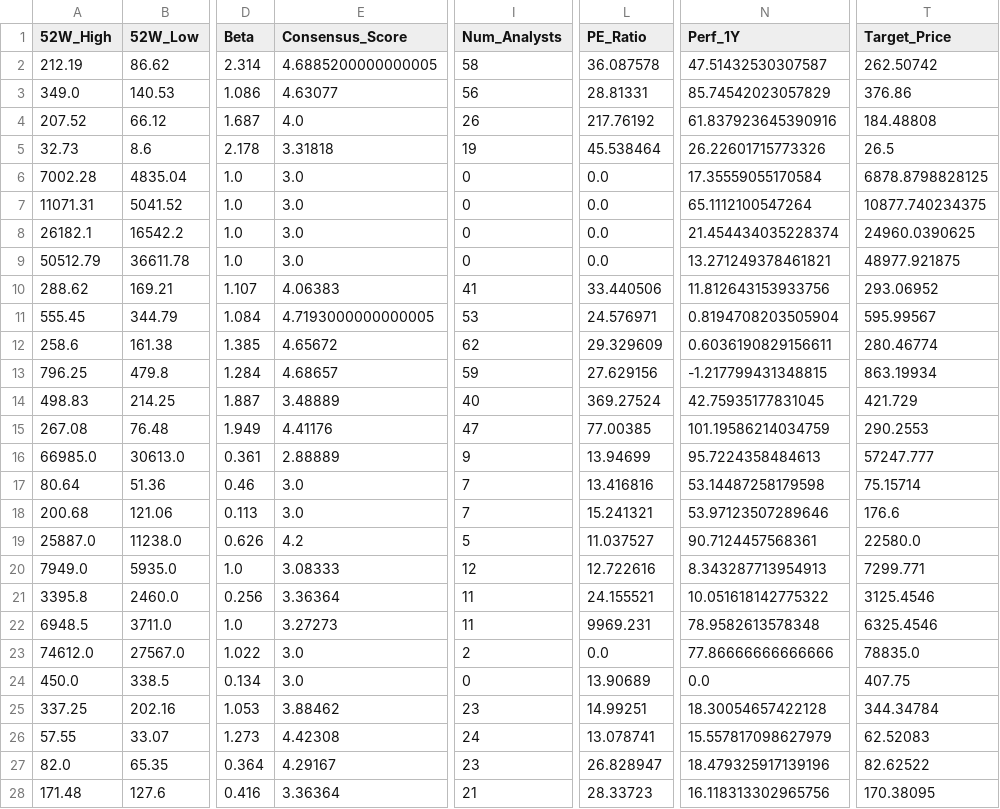
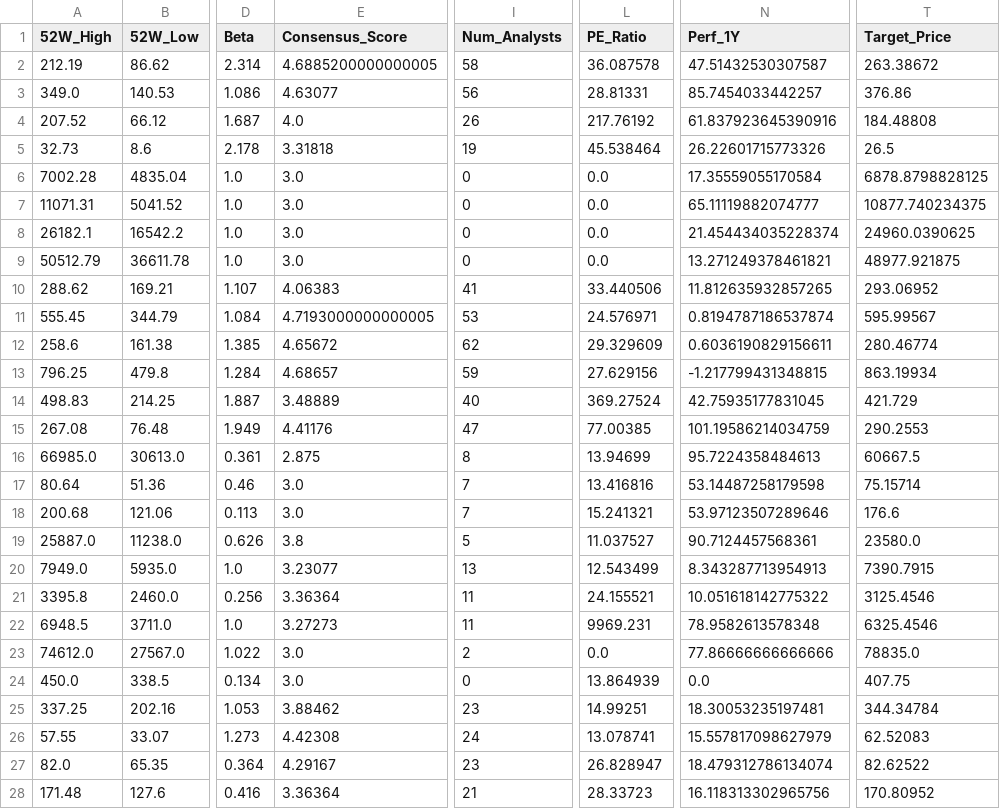
Before and after one commit to nicolasbobadillat/Indicadores, a CSV file: data_kpi.csv, drawn as a sheet; only a part is shown, gaps mark what is left out; the diff covers the shown part only; the diff names each change by its address in the sheet, - before the commit and + after, or states it on an @@ line.

```diff
--- a/data_kpi.csv
+++ b/data_kpi.csv
-T2 (Target_Price): 262.50742
+T2 (Target_Price): 263.38672
-N3 (Perf_1Y): 85.74542023057829
+N3 (Perf_1Y): 85.7454033442257
-N7 (Perf_1Y): 65.1112100547264
+N7 (Perf_1Y): 65.11119882074777
-N10 (Perf_1Y): 11.812643153933756
+N10 (Perf_1Y): 11.812635932857265
-N11 (Perf_1Y): 0.8194708203505904
+N11 (Perf_1Y): 0.8194787186537874
-E16 (Consensus_Score): 2.88889
+E16 (Consensus_Score): 2.875
-I16 (Num_Analysts): 9
+I16 (Num_Analysts): 8
-T16 (Target_Price): 57247.777
+T16 (Target_Price): 60667.5
-E19 (Consensus_Score): 4.2
+E19 (Consensus_Score): 3.8
-T19 (Target_Price): 22580.0
+T19 (Target_Price): 23580.0
-E20 (Consensus_Score): 3.08333
+E20 (Consensus_Score): 3.23077
-I20 (Num_Analysts): 12
+I20 (Num_Analysts): 13
-L20 (PE_Ratio): 12.722616
+L20 (PE_Ratio): 12.543499
-T20 (Target_Price): 7299.771
+T20 (Target_Price): 7390.7915
-L24 (PE_Ratio): 13.90689
+L24 (PE_Ratio): 13.864939
-N25 (Perf_1Y): 18.30054657422128
+N25 (Perf_1Y): 18.30053235197481
-N27 (Perf_1Y): 18.479325917139196
+N27 (Perf_1Y): 18.479312786134074
-T28 (Target_Price): 170.38095
+T28 (Target_Price): 170.80952
```
Also changed, not shown: 9 edited cells elsewhere in this file, data_history.csv, data_macro.csv.
